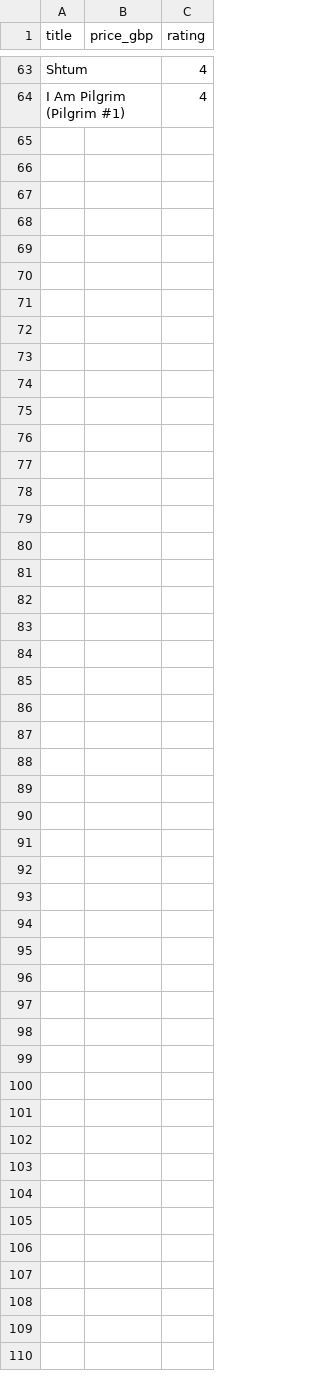
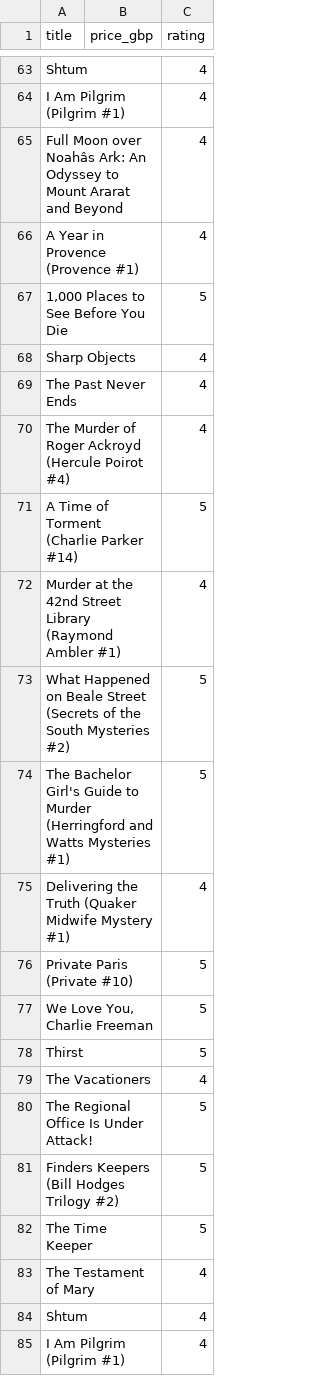
Before and after one commit to krishnayenibera2/project_github, a CSV file: query1_output.csv, drawn as a sheet; only a part is shown, gaps mark what is left out; the diff names each change by its address in the sheet, - before the commit and + after, or states it on an @@ line.

```diff
--- a/query1_output.csv
+++ b/query1_output.csv
+row 65: Full Moon over Noahâs Ark: An Odyssey to Mount Ararat and Beyond |  | 4
+row 66: A Year in Provence (Provence #1) |  | 4
+row 67: 1,000 Places to See Before You Die |  | 5
+row 68: Sharp Objects |  | 4
+row 69: The Past Never Ends |  | 4
+row 70: The Murder of Roger Ackroyd (Hercule Poirot #4) |  | 4
+row 71: A Time of Torment (Charlie Parker #14) |  | 5
+row 72: Murder at the 42nd Street Library (Raymond Ambler #1) |  | 4
+row 73: What Happened on Beale Street (Secrets of the South Mysteries #2) |  | 5
+row 74: The Bachelor Girl's Guide to Murder (Herringford and Watts Mysteries #1) |  | 5
+row 75: Delivering the Truth (Quaker Midwife Mystery #1) |  | 4
+row 76: Private Paris (Private #10) |  | 5
+row 77: We Love You, Charlie Freeman |  | 5
+row 78: Thirst |  | 5
+row 79: The Vacationers |  | 4
+row 80: The Regional Office Is Under Attack! |  | 5
+row 81: Finders Keepers (Bill Hodges Trilogy #2) |  | 5
+row 82: The Time Keeper |  | 5
+row 83: The Testament of Mary |  | 4
+row 84: Shtum |  | 4
+row 85: I Am Pilgrim (Pilgrim #1) |  | 4
```
Also changed, not shown: query4_output.csv, 1 other file.
